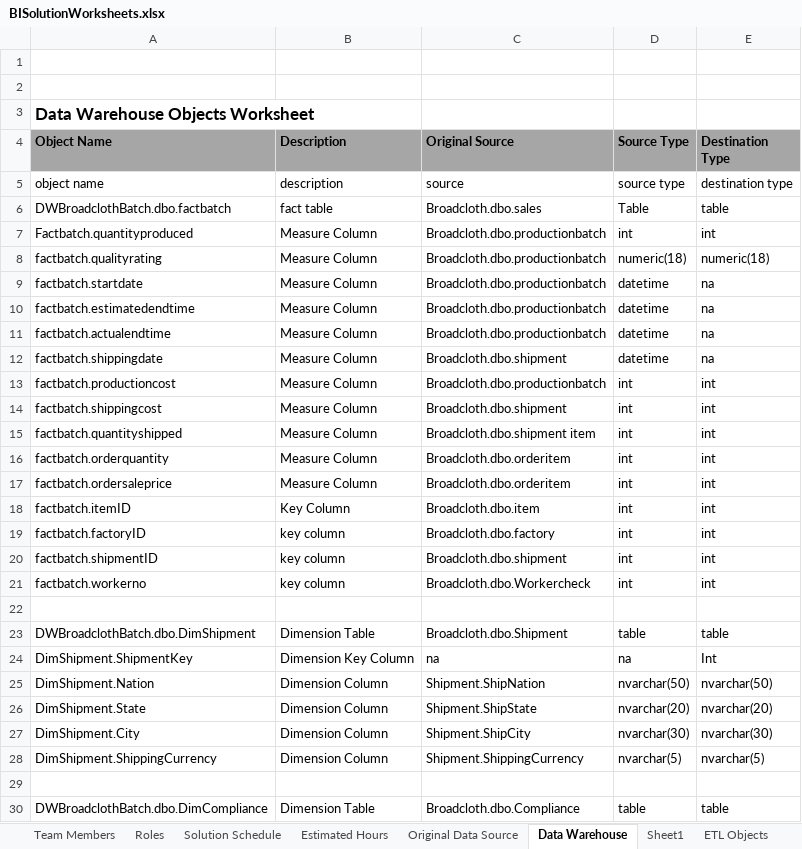
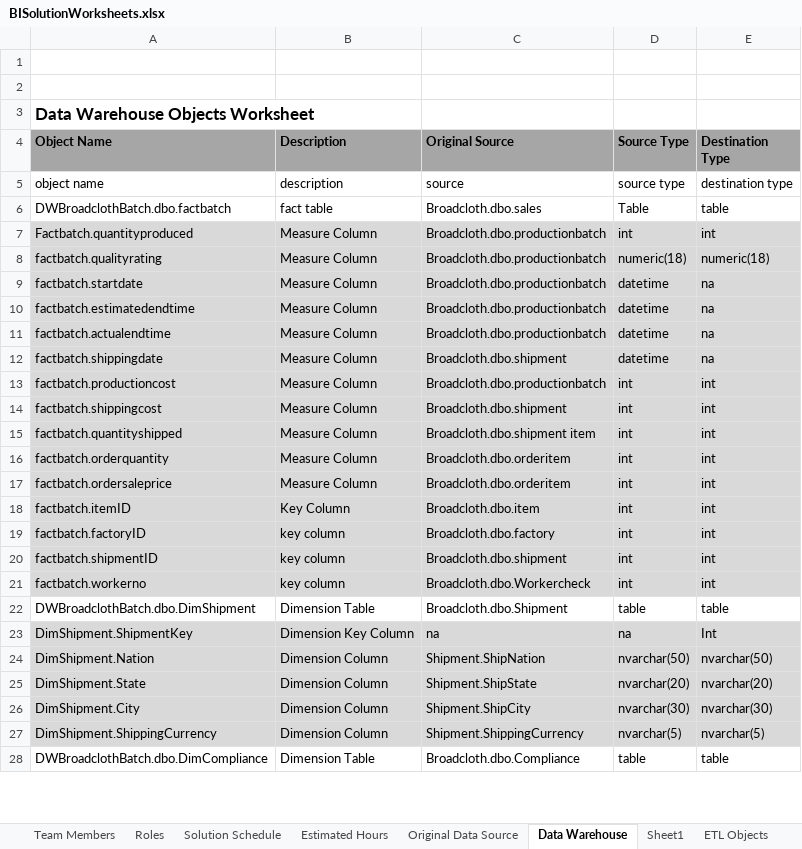
Before and after one commit to cornelamler/INFO3300_Learn_By_Doing, an Excel workbook: BISolutionWorksheets.xlsx, sheet Data Warehouse, drawn as a sheet; only a part is shown; values as stored, in another font and other column widths than the file's, no borders; removed rows and columns are numbered as before the commit, all else as after; the diff covers the shown part only; the diff names each change by its address in the sheet, - before the commit and + after, or states it on an @@ line.

Commit message:
Finished BI Solutions

```diff
--- a/BISolutionWorksheets.xlsx (sheet Data Warehouse)
+++ b/BISolutionWorksheets.xlsx (sheet Data Warehouse)
-A7:E21 fill: none
+A7:E21 fill: #D9D9D9
-row 22: (empty)
-A23:E27 fill: none
+A23:E27 fill: #D9D9D9
-row 29: (empty)
```
Also changed, not shown: 7 added rows, 2 removed rows, 9 edited cells and cell formats elsewhere in this sheet.
